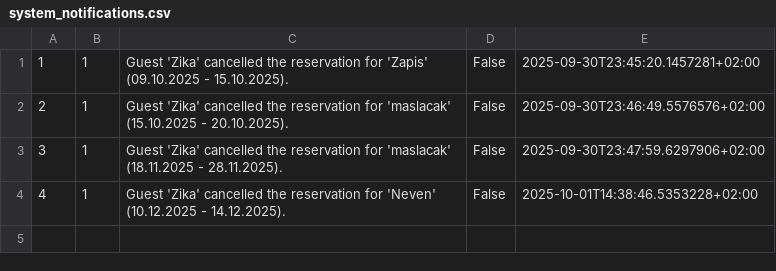
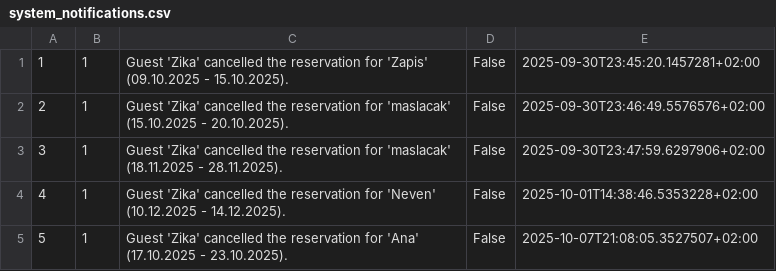
Before and after one commit to Dusan171/student-project-BookingApp, a CSV file: Resources/Data/system_notifications.csv, drawn as a sheet.

```diff
--- a/Resources/Data/system_notifications.csv
+++ b/Resources/Data/system_notifications.csv
@@ -4 +4,2 @@
 4|1|Guest 'Zika' cancelled the reservation for 'Neven' (10.12.2025 - 14.12.2025).|False|2025-10-01T14:38:46.5353228+02:00
+5|1|Guest 'Zika' cancelled the reservation for 'Ana' (17.10.2025 - 23.10.2025).|False|2025-10-07T21:08:05.3527507+02:00
```
Also changed, not shown: Resources/Data/forumNotifications.csv, Resources/Data/guestReview.csv, 24 other files.
